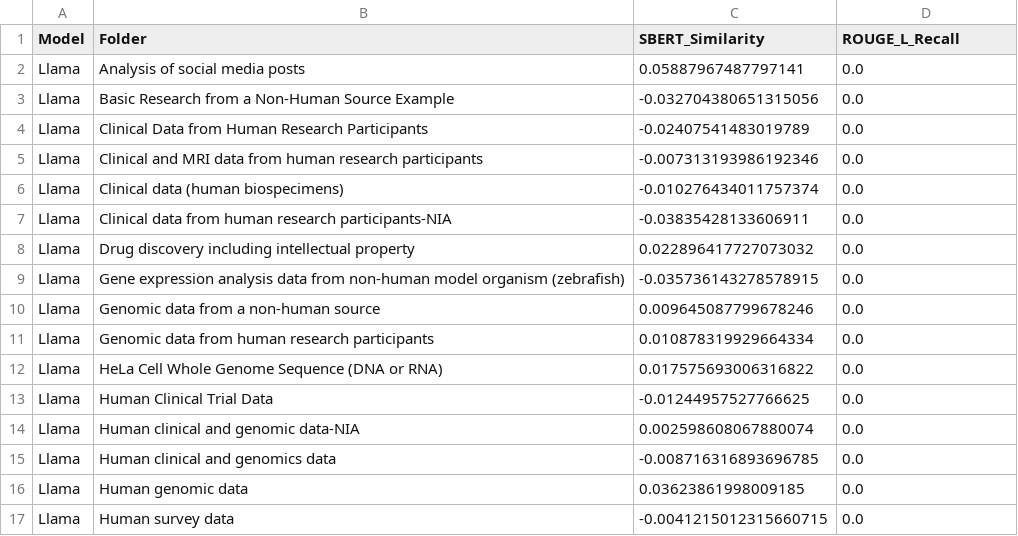
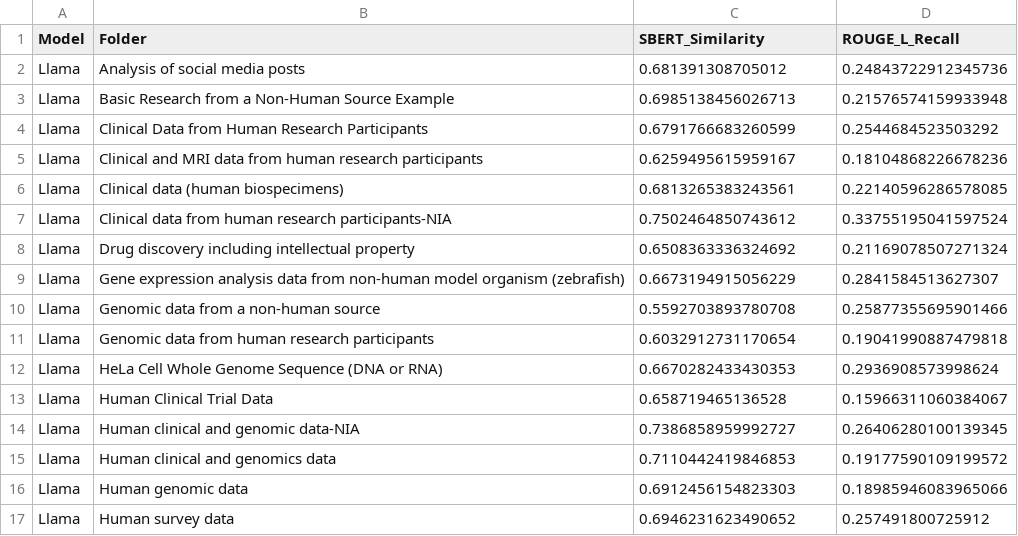
Before and after one commit to fairdataihub/nih-dmp-llm-evaluation-paper-code, a CSV file: outputs/automated-evaluation/dmp_similarity_summary_Llama.csv, drawn as a sheet; only a part is shown; the diff covers the shown part only.

```diff
--- a/outputs/automated-evaluation/dmp_similarity_summary_Llama.csv
+++ b/outputs/automated-evaluation/dmp_similarity_summary_Llama.csv
@@ -1,17 +1,17 @@
 Model,Folder,SBERT_Similarity,ROUGE_L_Recall
-Llama,Analysis of social media posts,0.05887967487797141,0.0
-Llama,Basic Research from a Non-Human Source Example,-0.032704380651315056,0.0
-Llama,Clinical Data from Human Research Participants,-0.02407541483019789,0.0
-Llama,Clinical and MRI data from human research participants,-0.007313193986192346,0.0
-Llama,Clinical data (human biospecimens),-0.010276434011757374,0.0
-Llama,Clinical data from human research participants-NIA,-0.03835428133606911,0.0
-Llama,Drug discovery including intellectual property,0.022896417727073032,0.0
-Llama,Gene expression analysis data from non-human model organism (zebrafish),-0.035736143278578915,0.0
-Llama,Genomic data from a non-human source,0.009645087799678246,0.0
-Llama,Genomic data from human research participants,0.010878319929664334,0.0
-Llama,HeLa Cell Whole Genome Sequence (DNA or RNA),0.017575693006316822,0.0
-Llama,Human Clinical Trial Data,-0.01244957527766625,0.0
-Llama,Human clinical and genomic data-NIA,0.002598608067880074,0.0
-Llama,Human clinical and genomics data,-0.008716316893696785,0.0
-Llama,Human genomic data,0.03623861998009185,0.0
-Llama,Human survey data,-0.0041215012315660715,0.0
+Llama,Analysis of social media posts,0.681391308705012,0.24843722912345736
+Llama,Basic Research from a Non-Human Source Example,0.6985138456026713,0.21576574159933948
+Llama,Clinical Data from Human Research Participants,0.6791766683260599,0.2544684523503292
+Llama,Clinical and MRI data from human research participants,0.6259495615959167,0.18104868226678236
+Llama,Clinical data (human biospecimens),0.6813265383243561,0.22140596286578085
+Llama,Clinical data from human research participants-NIA,0.7502464850743612,0.33755195041597524
+Llama,Drug discovery including intellectual property,0.6508363336324692,0.21169078507271324
+Llama,Gene expression analysis data from non-human model organism (zebrafish),0.6673194915056229,0.2841584513627307
+Llama,Genomic data from a non-human source,0.5592703893780708,0.25877355695901466
+Llama,Genomic data from human research participants,0.6032912731170654,0.19041990887479818
+Llama,HeLa Cell Whole Genome Sequence (DNA or RNA),0.6670282433430353,0.2936908573998624
+Llama,Human Clinical Trial Data,0.658719465136528,0.15966311060384067
+Llama,Human clinical and genomic data-NIA,0.7386858959992727,0.26406280100139345
+Llama,Human clinical and genomics data,0.7110442419846853,0.19177590109199572
+Llama,Human genomic data,0.6912456154823303,0.18985946083965066
+Llama,Human survey data,0.6946231623490652,0.257491800725912
```
Also changed, not shown: 20 edited cells elsewhere in this file, outputs/automated-evaluation/dmp_similarity_summary_GPT.csv, outputs/automated-evaluation/element_similarity_summary_GPT.csv, 3 other files.
